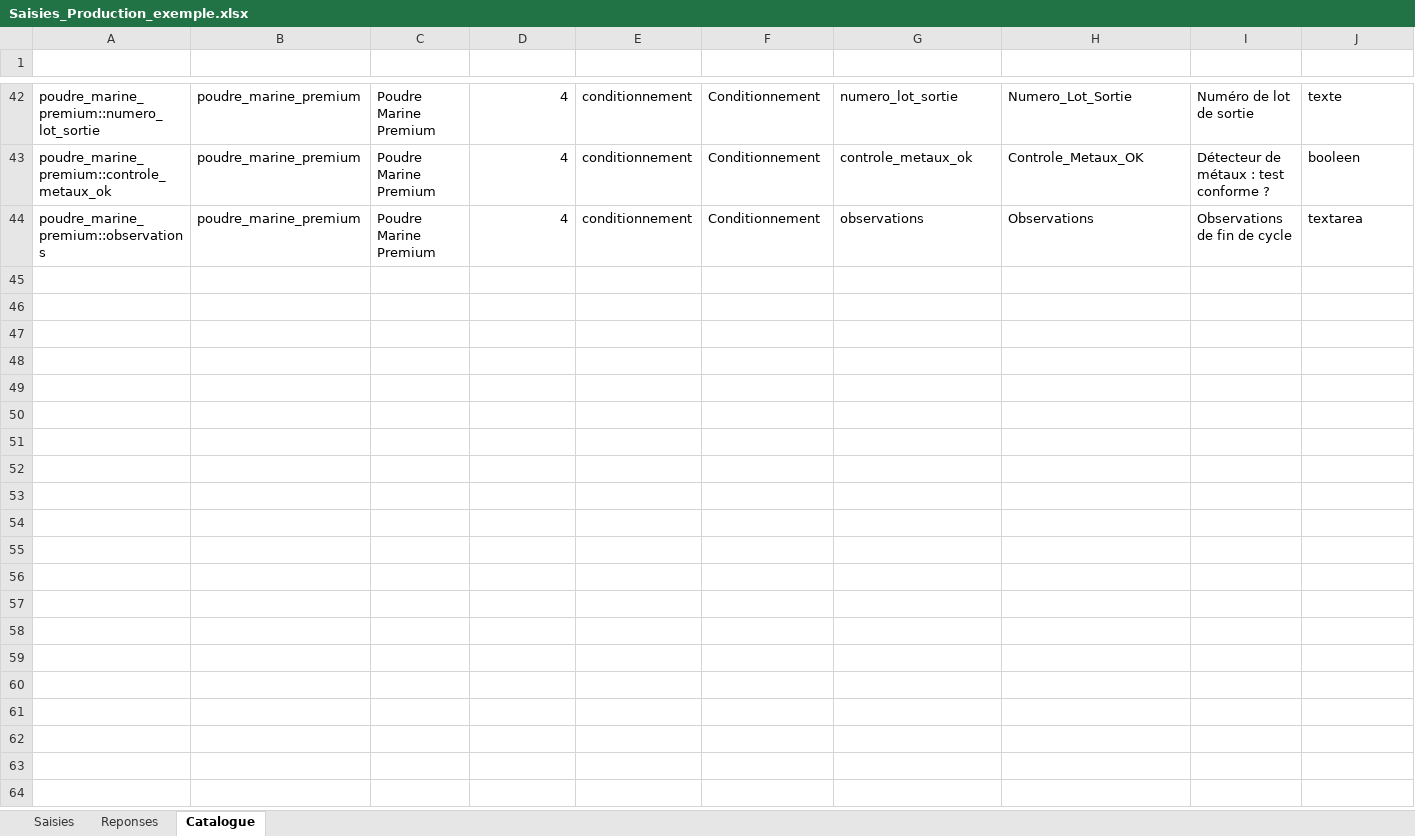
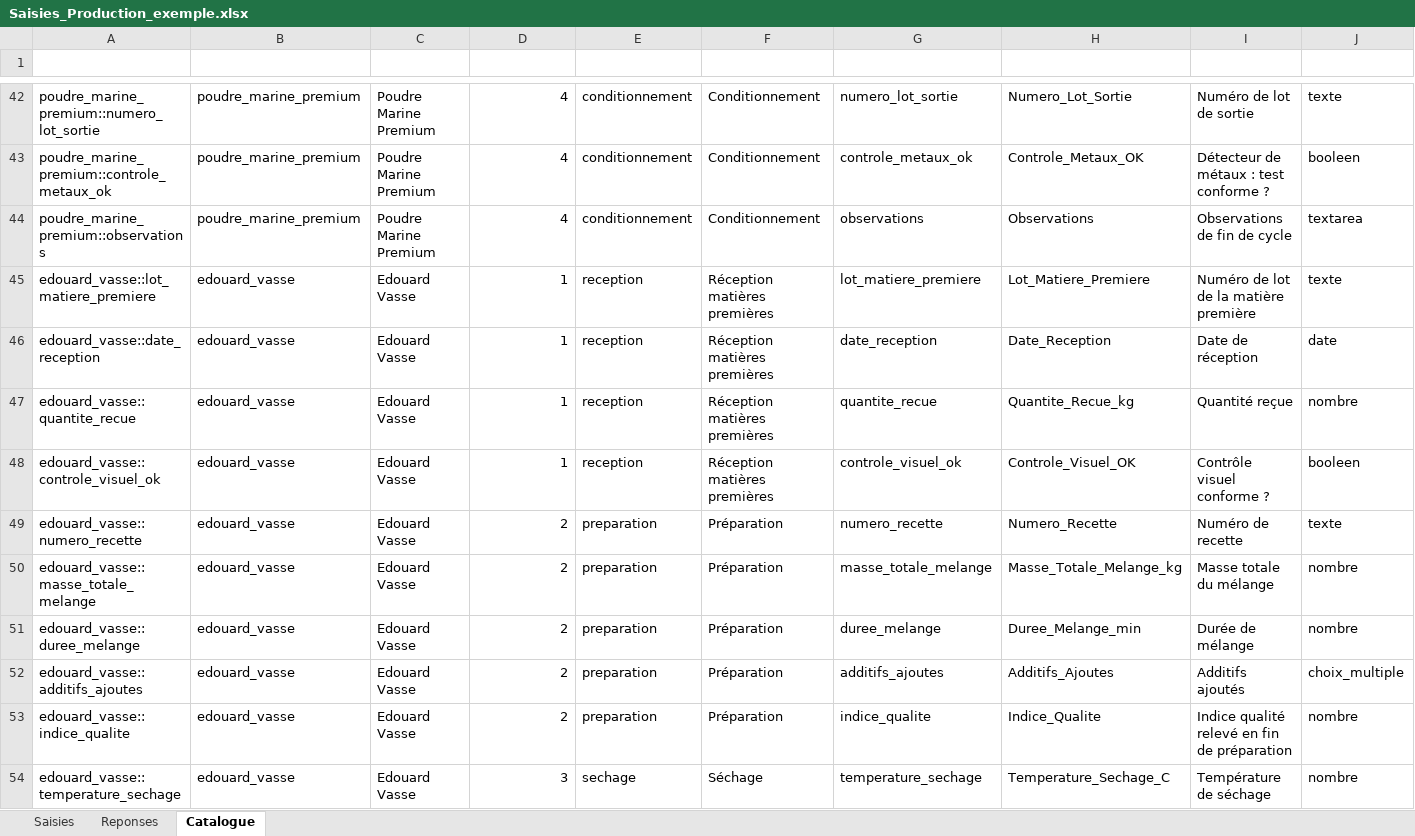
Before and after one commit to Edouard1604/olmix, an Excel workbook: exemples/Saisies_Production_exemple.xlsx, sheet Catalogue, drawn as a sheet; only a part is shown, gaps mark what is left out; values as stored, in another font and other column widths than the file's, no borders; table styles not drawn; rows hold the shown columns only; the diff covers the shown part only; the diff names each change by its address in the sheet, - before the commit and + after, or states it on an @@ line.

```diff
--- a/exemples/Saisies_Production_exemple.xlsx (sheet Catalogue)
+++ b/exemples/Saisies_Production_exemple.xlsx (sheet Catalogue)
+row 45: edouard_vasse::lot_matiere_premiere | edouard_vasse | Edouard Vasse | 1 | reception | Réception matières premières | lot_matiere_premiere | Lot_Matiere_Premiere | Numéro de lot de la matière première | texte
+row 46: edouard_vasse::date_reception | edouard_vasse | Edouard Vasse | 1 | reception | Réception matières premières | date_reception | Date_Reception | Date de réception | date
+row 47: edouard_vasse::quantite_recue | edouard_vasse | Edouard Vasse | 1 | reception | Réception matières premières | quantite_recue | Quantite_Recue_kg | Quantité reçue | nombre
+row 48: edouard_vasse::controle_visuel_ok | edouard_vasse | Edouard Vasse | 1 | reception | Réception matières premières | controle_visuel_ok | Controle_Visuel_OK | Contrôle visuel conforme ? | booleen
+row 49: edouard_vasse::numero_recette | edouard_vasse | Edouard Vasse | 2 | preparation | Préparation | numero_recette | Numero_Recette | Numéro de recette | texte
+row 50: edouard_vasse::masse_totale_melange | edouard_vasse | Edouard Vasse | 2 | preparation | Préparation | masse_totale_melange | Masse_Totale_Melange_kg | Masse totale du mélange | nombre
+row 51: edouard_vasse::duree_melange | edouard_vasse | Edouard Vasse | 2 | preparation | Préparation | duree_melange | Duree_Melange_min | Durée de mélange | nombre
+row 52: edouard_vasse::additifs_ajoutes | edouard_vasse | Edouard Vasse | 2 | preparation | Préparation | additifs_ajoutes | Additifs_Ajoutes | Additifs ajoutés | choix_multiple
+row 53: edouard_vasse::indice_qualite | edouard_vasse | Edouard Vasse | 2 | preparation | Préparation | indice_qualite | Indice_Qualite | Indice qualité relevé en fin de préparation | nombre
+row 54: edouard_vasse::temperature_sechage | edouard_vasse | Edouard Vasse | 3 | sechage | Séchage | temperature_sechage | Temperature_Sechage_C | Température de séchage | nombre
```
Also changed, not shown: 9 added rows elsewhere in this sheet, sheet Reponses, sheet Saisies, 4 other files.
